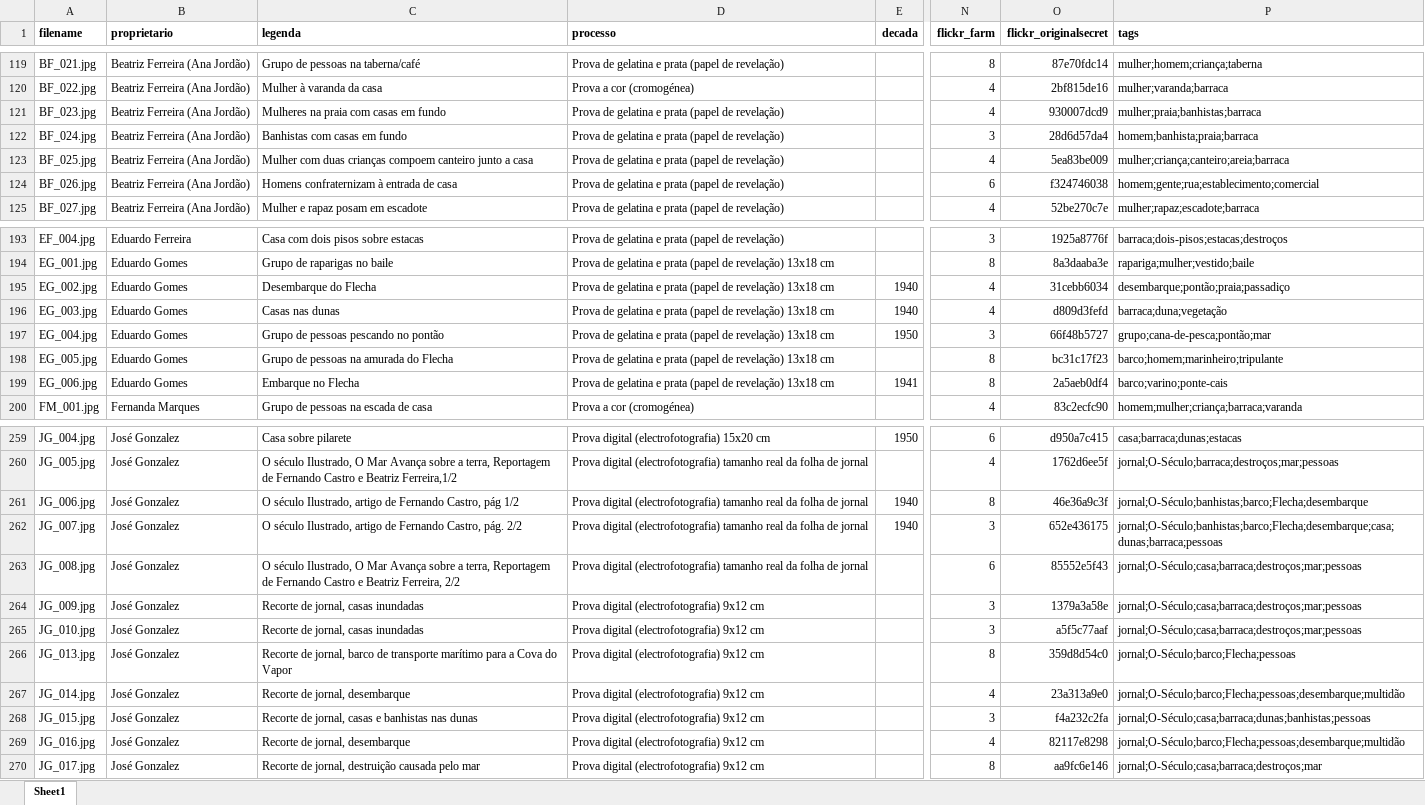
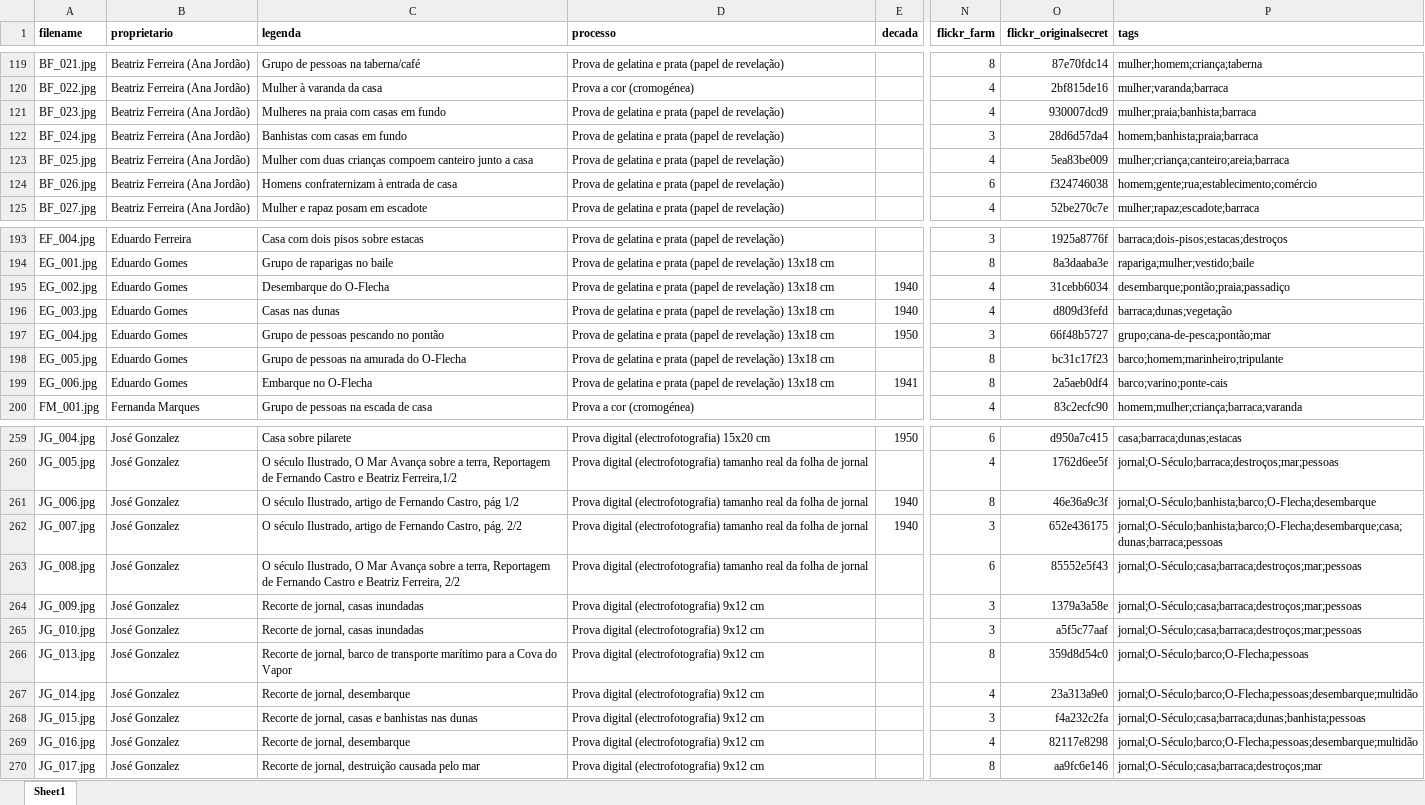
Before and after one commit to pmanacas/memoriascoletivas, an Excel workbook: docs/memorias coletivas base dados.xlsx, sheet Sheet1, drawn as a sheet; only a part is shown, gaps mark what is left out; values as stored, in another font and other column widths than the file's, no borders; table styles not drawn; the diff covers the shown part only; the diff names each change by its address in the sheet, - before the commit and + after, or states it on an @@ line.

Commit message:
tag list

```diff
--- a/docs/memorias coletivas base dados.xlsx (sheet Sheet1)
+++ b/docs/memorias coletivas base dados.xlsx (sheet Sheet1)
-P121 (tags): mulher;praia;banhistas;barraca
+P121 (tags): mulher;praia;banhista;barraca
-P124 (tags): homem;gente;rua;establecimento;comercial
+P124 (tags): homem;gente;rua;establecimento;comércio
-C195 (legenda): Desembarque do Flecha
+C195 (legenda): Desembarque do O-Flecha
-P196 (tags): barraca;duna;vegetação
+P196 (tags): barraca;dunas;vegetação
-C198 (legenda): Grupo de pessoas na amurada do Flecha
+C198 (legenda): Grupo de pessoas na amurada do O-Flecha
-C199 (legenda): Embarque no Flecha
+C199 (legenda): Embarque no O-Flecha
-P261 (tags): jornal;O-Século;banhistas;barco;Flecha;desembarque
+P261 (tags): jornal;O-Século;banhista;barco;O-Flecha;desembarque
-P262 (tags): jornal;O-Século;banhistas;barco;Flecha;desembarque;casa;dunas;barraca;pessoas
+P262 (tags): jornal;O-Século;banhista;barco;O-Flecha;desembarque;casa;dunas;barraca;pessoas
-P266 (tags): jornal;O-Século;barco;Flecha;pessoas
+P266 (tags): jornal;O-Século;barco;O-Flecha;pessoas
-P267 (tags): jornal;O-Século;barco;Flecha;pessoas;desembarque;multidão
+P267 (tags): jornal;O-Século;barco;O-Flecha;pessoas;desembarque;multidão
-P268 (tags): jornal;O-Século;casa;barraca;dunas;banhistas;pessoas
+P268 (tags): jornal;O-Século;casa;barraca;dunas;banhista;pessoas
-P269 (tags): jornal;O-Século;barco;Flecha;pessoas;desembarque;multidão
+P269 (tags): jornal;O-Século;barco;O-Flecha;pessoas;desembarque;multidão
```
Also changed, not shown: 6 edited cells elsewhere in this sheet, 9 other files.
